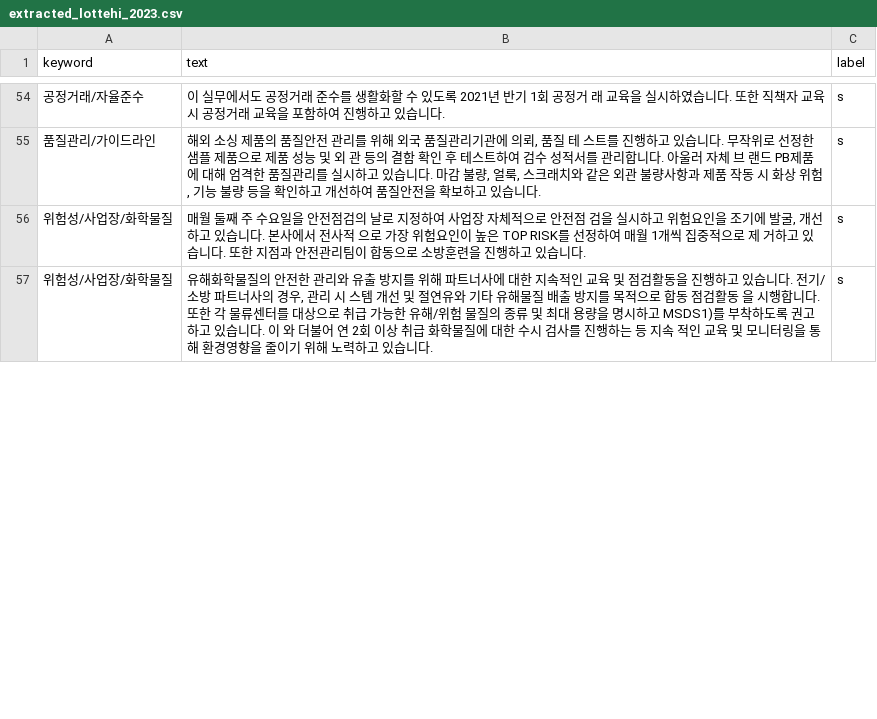
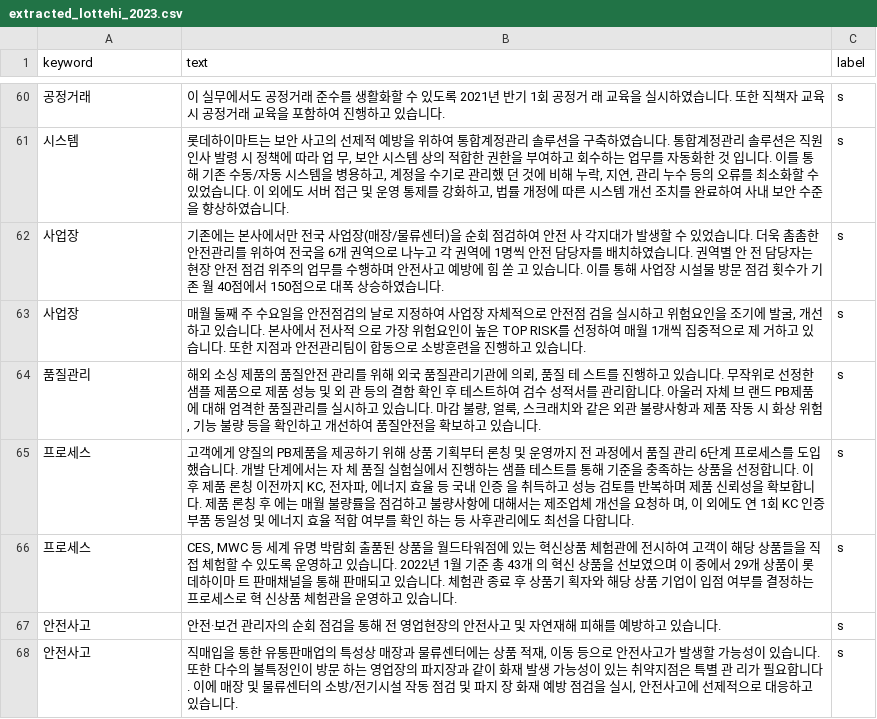
Before and after one commit to christopher9509/kpmg_co, a CSV file: 1. preprocessing/1-2. ESG report/output/extracted_lottehi_2023.csv, drawn as a sheet; only a part is shown, gaps mark what is left out; removed rows and columns are numbered as before the commit, all else as after; the diff covers the shown part only; the diff names each change by its address in the sheet, - before the commit and + after, or states it on an @@ line.

```diff
--- a/1. preprocessing/1-2. ESG report/output/extracted_lottehi_2023.csv
+++ b/1. preprocessing/1-2. ESG report/output/extracted_lottehi_2023.csv
-A60 (keyword): 공정거래/자율준수
+A60 (keyword): 공정거래
+row 61: 시스템 | 롯데하이마트는 보안 사고의 선제적 예방을 위하여 통합계정관리 솔루션을 구축하였습니다. 통합계정관리 솔루션은 직원 인사 발령 시 정책에 따라 업 무, 보안 시스템 상의 적합한 권한을 부여하고 회수하는 업무를 자동화한 것 입니다. 이를 통해 기존 수동/자동 시스템을 병용하고, 계정을 수기로 관리했 던 것에 비해 누락, 지연, 관리 누수 등의 오류를 최소화할 수 있었습니다. 이 외에도 서버 접근 및 운영 통제를 강화하고, 법률 개정에 따른 시스템 개선 조치를 완료하여 사내 보안 수준을 향상하였습니다. | s
+row 62: 사업장 | 기존에는 본사에서만 전국 사업장(매장/물류센터)을 순회 점검하여 안전 사 각지대가 발생할 수 있었습니다. 더욱 촘촘한 안전관리를 위하여 전국을 6개 권역으로 나누고 각 권역에 1명씩 안전 담당자를 배치하였습니다. 권역별 안 전 담당자는 현장 안전 점검 위주의 업무를 수행하며 안전사고 예방에 힘 쏟 고 있습니다. 이를 통해 사업장 시설물 방문 점검 횟수가 기존 월 40점에서 150점으로 대폭 상승하였습니다. | s
+row 63: 사업장 | 매월 둘째 주 수요일을 안전점검의 날로 지정하여 사업장 자체적으로 안전점 검을 실시하고 위험요인을 조기에 발굴, 개선하고 있습니다. 본사에서 전사적 으로 가장 위험요인이 높은 TOP RISK를 선정하여 매월 1개씩 집중적으로 제 거하고 있습니다. 또한 지점과 안전관리팀이 합동으로 소방훈련을 진행하고 있습니다. | s
-A64 (keyword): 품질관리/가이드라인
+A64 (keyword): 품질관리
-row 56: 위험성/사업장/화학물질 | 매월 둘째 주 수요일을 안전점검의 날로 지정하여 사업장 자체적으로 안전점 검을 실시하고 위험요인을 조기에 발굴, 개선하고 있습니다. 본사에서 전사적 으로 가장 위험요인이 높은 TOP RISK를 선정하여 매월 1개씩 집중적으로 제 거하고 있습니다. 또한 지점과 안전관리팀이 합동으로 소방훈련을 진행하고 있습니다. | s
-row 57: 위험성/사업장/화학물질 | 유해화학물질의 안전한 관리와 유출 방지를 위해 파트너사에 대한 지속적인 교육 및 점검활동을 진행하고 있습니다. 전기/소방 파트너사의 경우, 관리 시 스템 개선 및 절연유와 기타 유해물질 배출 방지를 목적으로 합동 점검활동 을 시행합니다. 또한 각 물류센터를 대상으로 취급 가능한 유해/위험 물질의 종류 및 최대 용량을 명시하고 MSDS1)를 부착하도록 권고하고 있습니다. 이 와 더불어 연 2회 이상 취급 화학물질에 대한 수시 검사를 진행하는 등 지속 적인 교육 및 모니터링을 통해 환경영향을 줄이기 위해 노력하고 있습니다. | s
+row 65: 프로세스 | 고객에게 양질의 PB제품을 제공하기 위해 상품 기획부터 론칭 및 운영까지 전 과정에서 품질 관리 6단계 프로세스를 도입했습니다. 개발 단계에서는 자 체 품질 실험실에서 진행하는 샘플 테스트를 통해 기준을 충족하는 상품을 선정합니다. 이후 제품 론칭 이전까지 KC, 전자파, 에너지 효율 등 국내 인증 을 취득하고 성능 검토를 반복하며 제품 신뢰성을 확보합니다. 제품 론칭 후 에는 매월 불량률을 점검하고 불량사항에 대해서는 제조업체 개선을 요청하 며, 이 외에도 연 1회 KC 인증부품 동일성 및 에너지 효율 적합 여부를 확인 하는 등 사후관리에도 최선을 다합니다. | s
+row 66: 프로세스 | CES, MWC 등 세계 유명 박람회 출품된 상품을 월드타워점에 있는 혁신상품 체험관에 전시하여 고객이 해당 상품들을 직접 체험할 수 있도록 운영하고 있습니다. 2022년 1월 기준 총 43개 의 혁신 상품을 선보였으며 이 중에서 29개 상품이 롯데하이마 트 판매채널을 통해 판매되고 있습니다. 체험관 종료 후 상품기 획자와 해당 상품 기업이 입점 여부를 결정하는 프로세스로 혁 신상품 체험관을 운영하고 있습니다. | s
+row 67: 안전사고 | 안전·보건 관리자의 순회 점검을 통해 전 영업현장의 안전사고 및 자연재해 피해를 예방하고 있습니다. | s
+row 68: 안전사고 | 직매입을 통한 유통판매업의 특성상 매장과 물류센터에는 상품 적재, 이동 등으로 안전사고가 발생할 가능성이 있습니다. 또한 다수의 불특정인이 방문 하는 영업장의 파지장과 같이 화재 발생 가능성이 있는 취약지점은 특별 관 리가 필요합니다. 이에 매장 및 물류센터의 소방/전기시설 작동 점검 및 파지 장 화재 예방 점검을 실시, 안전사고에 선제적으로 대응하고 있습니다. | s
```
Also changed, not shown: 16 added rows, 8 removed rows and 42 edited cells elsewhere in this file, 1. preprocessing/1-2. ESG report/output/extracted_LGlife_2023.csv, 1. preprocessing/1-2. ESG report/output/extracted_hyundaehomeshopping_2023.csv, 5 other files.
